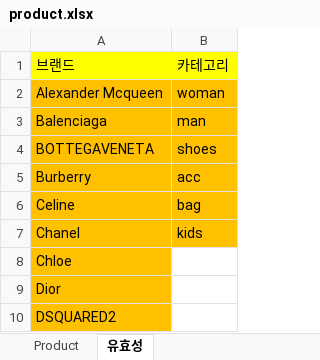
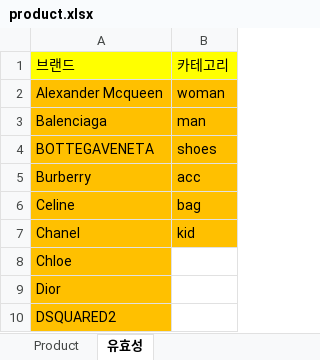
Before and after one commit to ytshaha/my-first-blog, an Excel workbook: staff/data/product.xlsx, sheet 유효성, drawn as a sheet; only a part is shown; values as stored, in another font and other column widths than the file's, no borders; the diff names each change by its address in the sheet, - before the commit and + after, or states it on an @@ line.

```diff
--- a/staff/data/product.xlsx (sheet 유효성)
+++ b/staff/data/product.xlsx (sheet 유효성)
-B7: kids
+B7: kid
```
Also changed, not shown: sheet Product, 4 other files.
